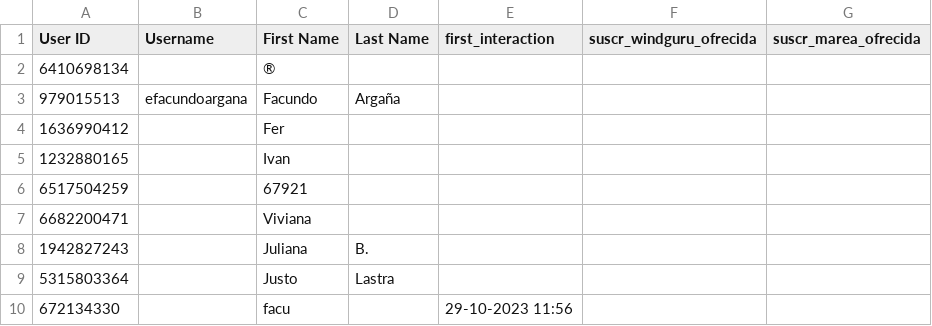
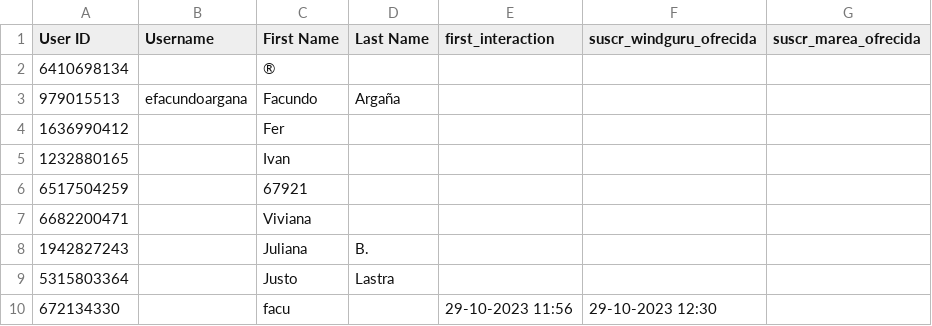
Before and after one commit to marajadesantelmo/deltix, a CSV file: user_experience.csv, drawn as a sheet.

Commit message:
user_experience_mareas_windguru

```diff
--- a/user_experience.csv
+++ b/user_experience.csv
@@ -9,2 +9,2 @@ User ID,Username,First Name,Last Name,first_interaction,suscr_windguru_ofrecida,
 5315803364,,Justo,Lastra,,,
-672134330,,facu,,29-10-2023 11:56,,
+672134330,,facu,,29-10-2023 11:56,29-10-2023 12:30,
```
Also changed, not shown: 2 other files.
